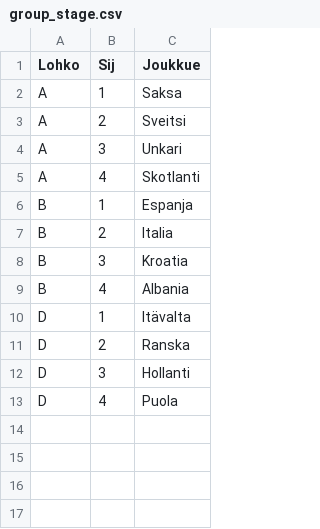
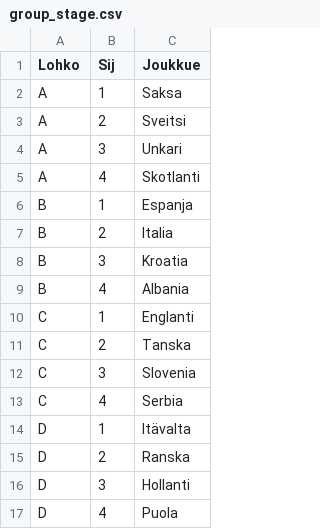
Before and after one commit to joniok/emveikkaus2024, a CSV file: points/group_stage.csv, drawn as a sheet; the diff names each change by its address in the sheet, - before the commit and + after, or states it on an @@ line.

```diff
--- a/points/group_stage.csv
+++ b/points/group_stage.csv
+row 10: C | 1 | Englanti
+row 11: C | 2 | Tanska
+row 12: C | 3 | Slovenia
+row 13: C | 4 | Serbia
```
Also changed, not shown: points/evaluation.csv, 3 other files.
